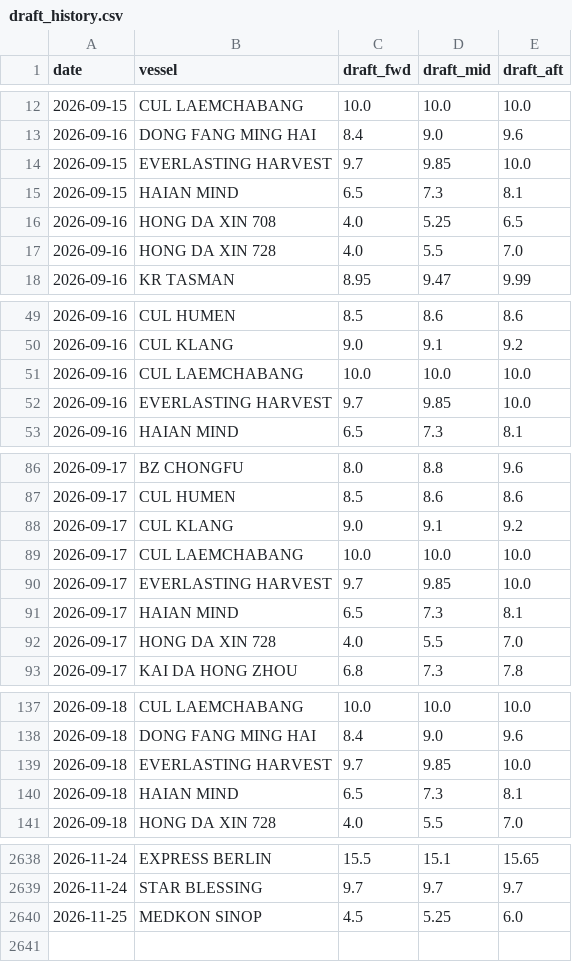
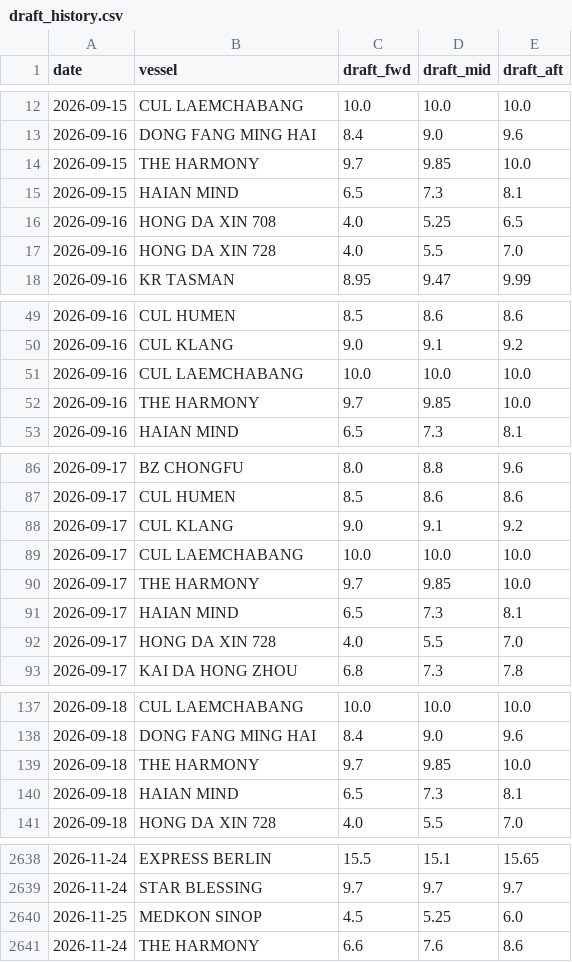
Before and after one commit to LeahLiuL/Claw-Report, a CSV file: rob_data/draft_history.csv, drawn as a sheet; only a part is shown, gaps mark what is left out; the diff covers the shown part only.

Commit message:
rename EVERLASTING HARVEST -> THE HARMONY in ROB page + history

```diff
--- a/rob_data/draft_history.csv
+++ b/rob_data/draft_history.csv
@@ -13,3 +13,3 @@ date,vessel,draft_fwd,draft_mid,draft_aft
 2026-09-16,DONG FANG MING HAI,8.4,9.0,9.6
-2026-09-15,EVERLASTING HARVEST,9.7,9.85,10.0
+2026-09-15,THE HARMONY,9.7,9.85,10.0
 2026-09-15,HAIAN MIND,6.5,7.3,8.1
@@ -51,3 +51,3 @@ date,vessel,draft_fwd,draft_mid,draft_aft
 2026-09-16,CUL LAEMCHABANG,10.0,10.0,10.0
-2026-09-16,EVERLASTING HARVEST,9.7,9.85,10.0
+2026-09-16,THE HARMONY,9.7,9.85,10.0
 2026-09-16,HAIAN MIND,6.5,7.3,8.1
@@ -89,3 +89,3 @@ date,vessel,draft_fwd,draft_mid,draft_aft
 2026-09-17,CUL LAEMCHABANG,10.0,10.0,10.0
-2026-09-17,EVERLASTING HARVEST,9.7,9.85,10.0
+2026-09-17,THE HARMONY,9.7,9.85,10.0
 2026-09-17,HAIAN MIND,6.5,7.3,8.1
@@ -138,3 +138,3 @@ date,vessel,draft_fwd,draft_mid,draft_aft
 2026-09-18,DONG FANG MING HAI,8.4,9.0,9.6
-2026-09-18,EVERLASTING HARVEST,9.7,9.85,10.0
+2026-09-18,THE HARMONY,9.7,9.85,10.0
 2026-09-18,HAIAN MIND,6.5,7.3,8.1
@@ -2640 +2640,2 @@ date,vessel,draft_fwd,draft_mid,draft_aft
 2026-11-25,MEDKON SINOP,4.5,5.25,6.0
+2026-11-24,THE HARMONY,6.6,7.6,8.6
```
Also changed, not shown: 40 edited cells elsewhere in this file, 7 other files.
